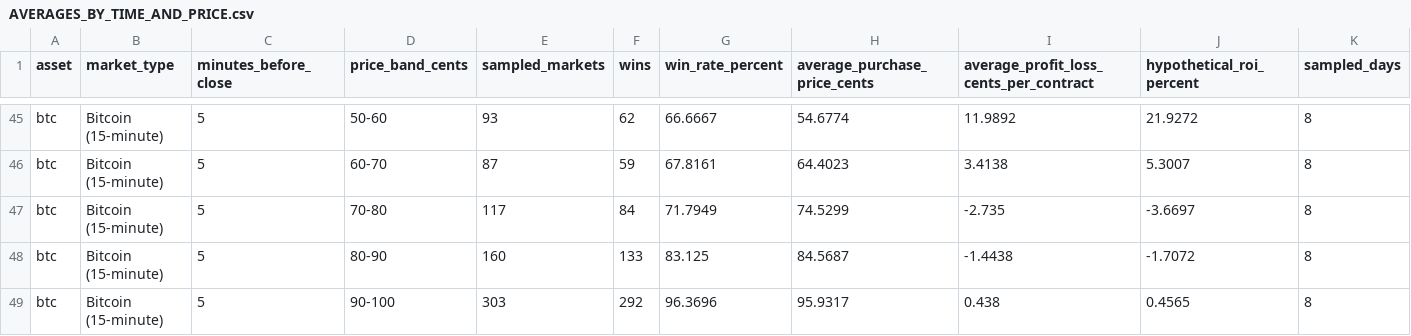
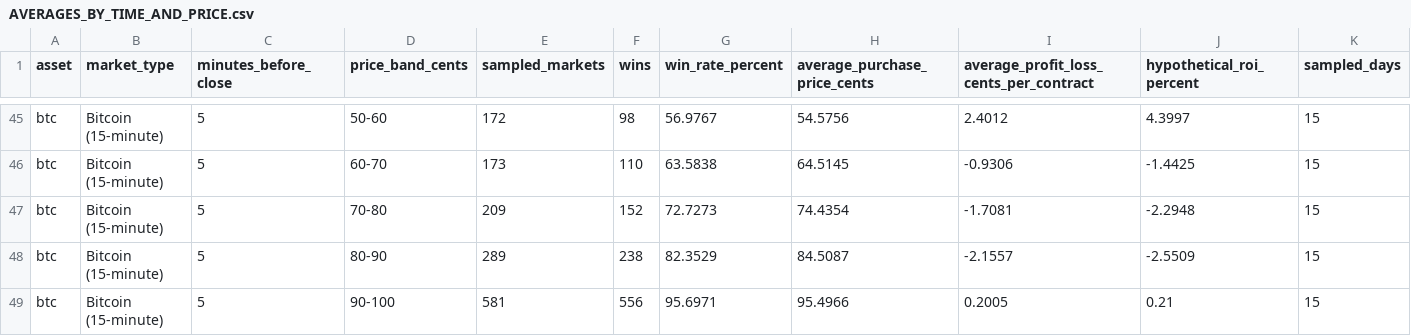
Before and after one commit to princesspikachuu/kalshi-scanner-data, a CSV file: backtests/AVERAGES_BY_TIME_AND_PRICE.csv, drawn as a sheet; only a part is shown, gaps mark what is left out; the diff covers the shown part only; the diff names each change by its address in the sheet, - before the commit and + after, or states it on an @@ line.

```diff
--- a/backtests/AVERAGES_BY_TIME_AND_PRICE.csv
+++ b/backtests/AVERAGES_BY_TIME_AND_PRICE.csv
-E45 (sampled_markets): 93
+E45 (sampled_markets): 172
-F45 (wins): 62
+F45 (wins): 98
-G45 (win_rate_percent): 66.6667
+G45 (win_rate_percent): 56.9767
-H45 (average_purchase_price_cents): 54.6774
+H45 (average_purchase_price_cents): 54.5756
-I45: 11.9892
+I45: 2.4012
-J45 (hypothetical_roi_percent): 21.9272
+J45 (hypothetical_roi_percent): 4.3997
-K45:K49 (sampled_days): 8
+K45:K49 (sampled_days): 15
-E46 (sampled_markets): 87
+E46 (sampled_markets): 173
-F46 (wins): 59
+F46 (wins): 110
-G46 (win_rate_percent): 67.8161
+G46 (win_rate_percent): 63.5838
-H46 (average_purchase_price_cents): 64.4023
+H46 (average_purchase_price_cents): 64.5145
-I46: 3.4138
+I46: -0.9306
-J46 (hypothetical_roi_percent): 5.3007
+J46 (hypothetical_roi_percent): -1.4425
-E47 (sampled_markets): 117
+E47 (sampled_markets): 209
-F47 (wins): 84
+F47 (wins): 152
-G47 (win_rate_percent): 71.7949
+G47 (win_rate_percent): 72.7273
-H47 (average_purchase_price_cents): 74.5299
+H47 (average_purchase_price_cents): 74.4354
-I47: -2.735
+I47: -1.7081
-J47 (hypothetical_roi_percent): -3.6697
+J47 (hypothetical_roi_percent): -2.2948
-E48 (sampled_markets): 160
+E48 (sampled_markets): 289
-F48 (wins): 133
+F48 (wins): 238
-G48 (win_rate_percent): 83.125
+G48 (win_rate_percent): 82.3529
-H48 (average_purchase_price_cents): 84.5687
+H48 (average_purchase_price_cents): 84.5087
-I48: -1.4438
+I48: -2.1557
-J48 (hypothetical_roi_percent): -1.7072
+J48 (hypothetical_roi_percent): -2.5509
-E49 (sampled_markets): 303
+E49 (sampled_markets): 581
-F49 (wins): 292
+F49 (wins): 556
-G49 (win_rate_percent): 96.3696
+G49 (win_rate_percent): 95.6971
-H49 (average_purchase_price_cents): 95.9317
+H49 (average_purchase_price_cents): 95.4966
-I49: 0.438
+I49: 0.2005
-J49 (hypothetical_roi_percent): 0.4565
+J49 (hypothetical_roi_percent): 0.21
```
Also changed, not shown: 105 edited cells elsewhere in this file, backtests/btc15m/summary.csv, docs/data.csv, 12 other files.
